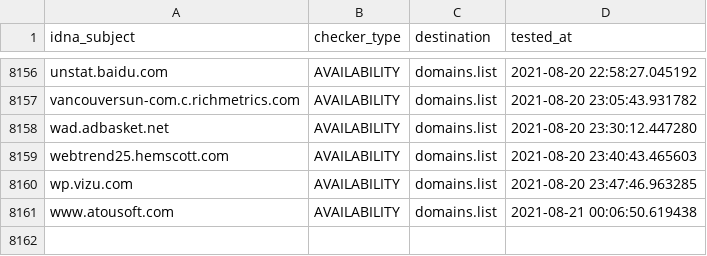
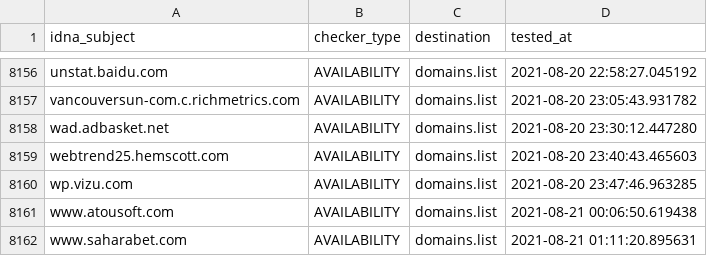
Before and after one commit to Ultimate-Hosts-Blacklist/Michael_Trimms_Hosts, a CSV file: .pyfunceble/inactive.csv, drawn as a sheet; only a part is shown, gaps mark what is left out.

```diff
--- a/.pyfunceble/inactive.csv
+++ b/.pyfunceble/inactive.csv
@@ -8161 +8161,2 @@ wp.vizu.com,AVAILABILITY,domains.list,2021-08-20 23:47:46.963285
 www.atousoft.com,AVAILABILITY,domains.list,2021-08-21 00:06:50.619438
+www.saharabet.com,AVAILABILITY,domains.list,2021-08-21 01:11:20.895631
```
Also changed, not shown: 13 other files.
